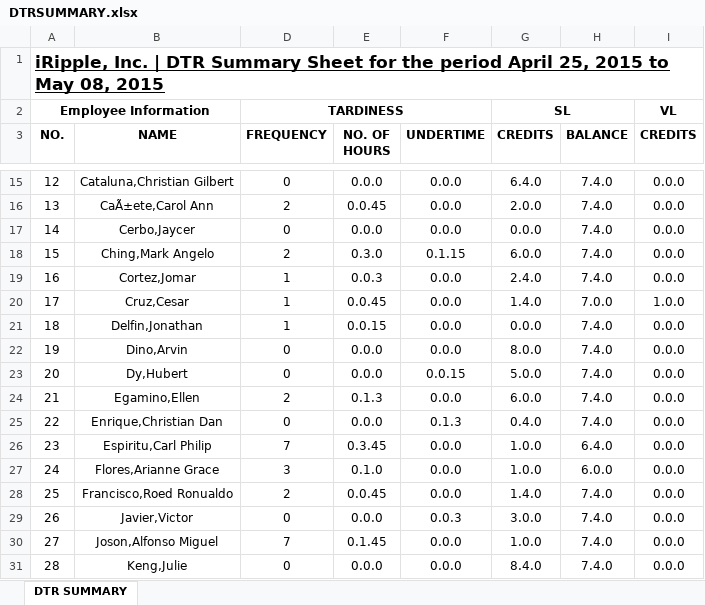
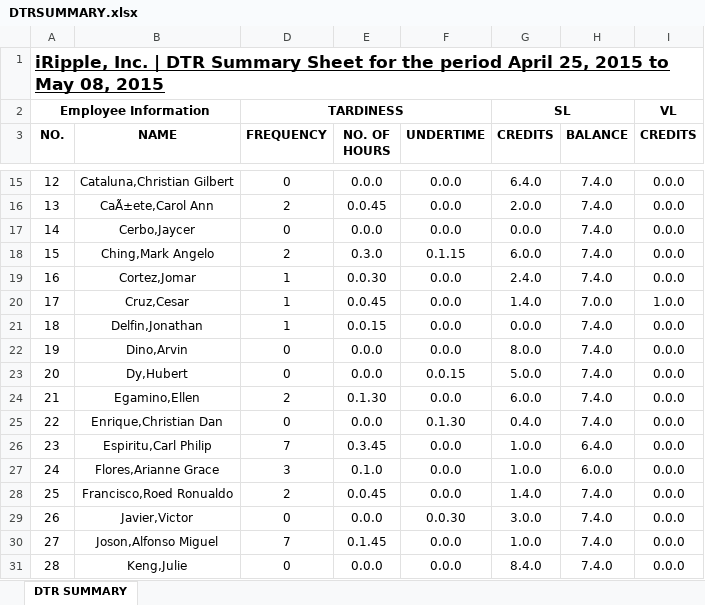
Before and after one commit to batakerboy/csvtoexcel, an Excel workbook: exceltocsv/public/reports/DTRSUMMARY.xlsx, sheet DTR SUMMARY, drawn as a sheet; only a part is shown, gaps mark what is left out; values as stored, in another font and other column widths than the file's, no borders; the diff covers the shown part only; the diff names each change by its address in the sheet, - before the commit and + after, or states it on an @@ line.

```diff
--- a/exceltocsv/public/reports/DTRSUMMARY.xlsx (sheet DTR SUMMARY)
+++ b/exceltocsv/public/reports/DTRSUMMARY.xlsx (sheet DTR SUMMARY)
-E19 (NO. OF HOURS): 0.0.3
+E19 (NO. OF HOURS): 0.0.30
-E24 (NO. OF HOURS): 0.1.3
+E24 (NO. OF HOURS): 0.1.30
-F25 (UNDERTIME): 0.1.3
+F25 (UNDERTIME): 0.1.30
-F29 (UNDERTIME): 0.0.3
+F29 (UNDERTIME): 0.0.30
```
Also changed, not shown: 8 edited cells elsewhere in this sheet, exceltocsv/public/reports/employee dtr/"Gatan, Jr.",Mario Haris.xlsx, exceltocsv/public/reports/employee dtr/Arceo,Arwin.xlsx, 53 other files.
